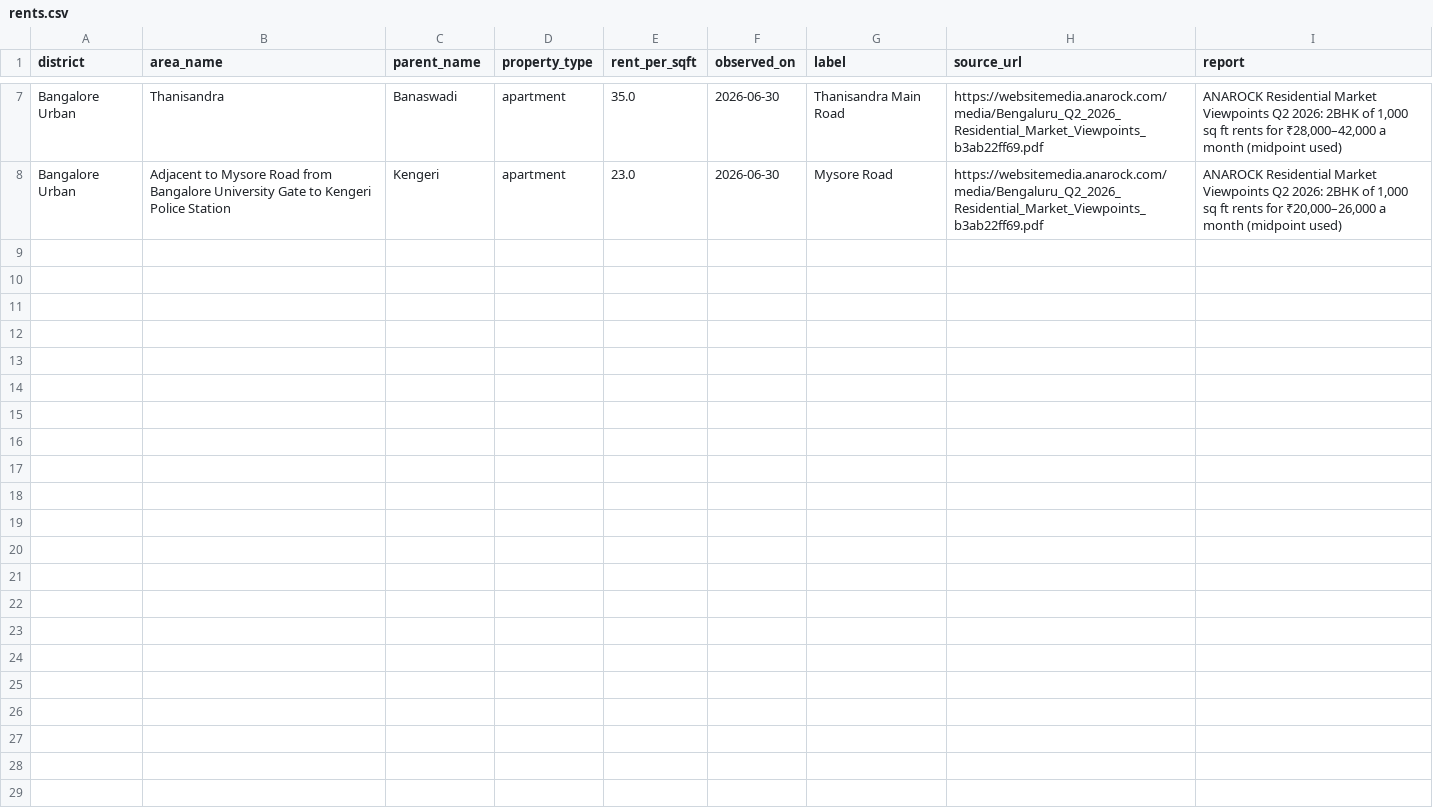
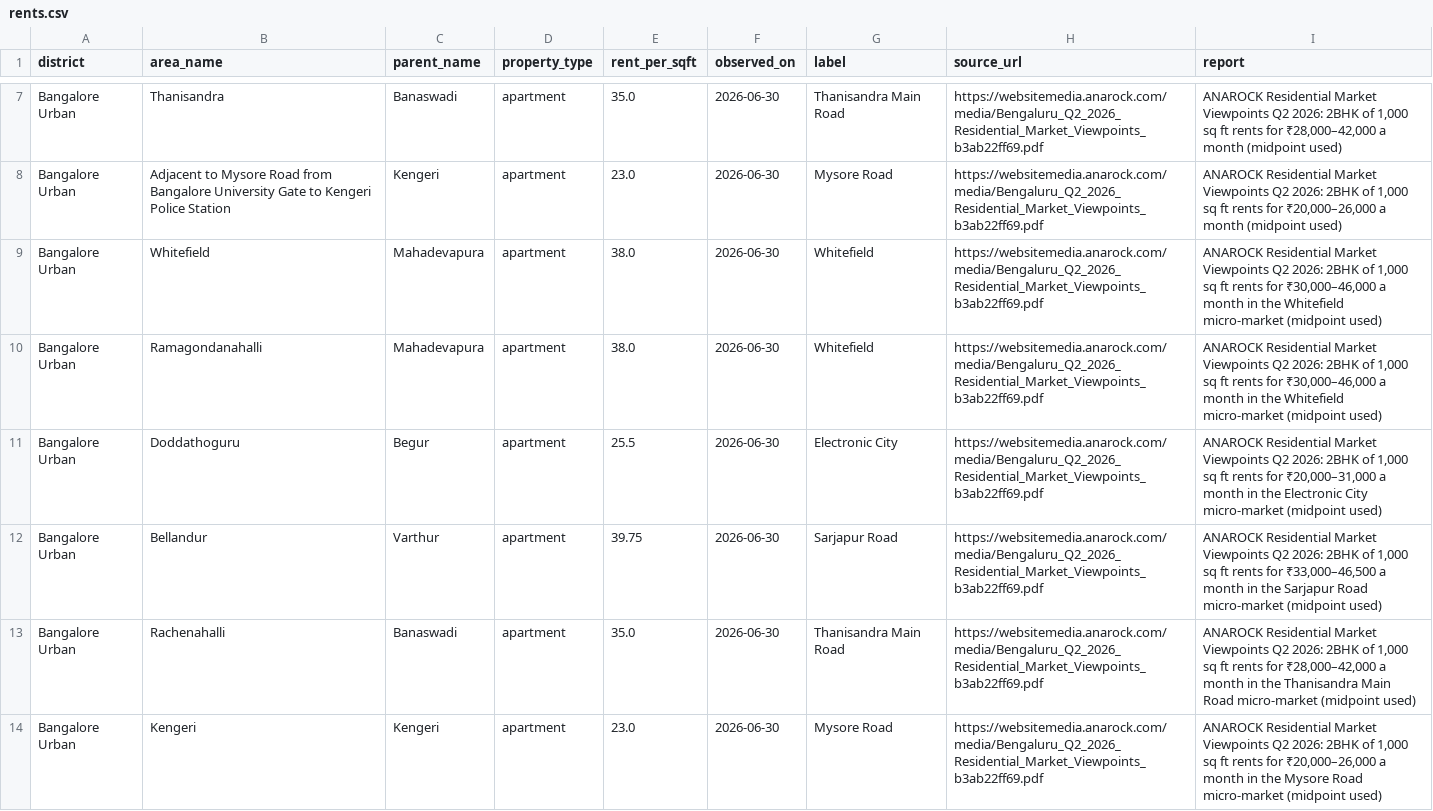
Before and after one commit to m4roon3d/nelabele, a CSV file: data/market/rents.csv, drawn as a sheet; only a part is shown, gaps mark what is left out.

```diff
--- a/data/market/rents.csv
+++ b/data/market/rents.csv
@@ -8 +8,7 @@ Bangalore Urban,Thanisandra,Banaswadi,apartment,35.0,2026-06-30,Thanisandra Main
 Bangalore Urban,Adjacent to Mysore Road from Bangalore University Gate to Kengeri Police Station,Kengeri,apartment,23.0,2026-06-30,Mysore Road,https://websitemedia.anarock.com/media/Bengaluru_Q2_2026_Residential_Market_Viewpoints_b3ab22ff69.pdf,"ANAROCK Residential Market Viewpoints Q2 2026: 2BHK of 1,000 sq ft rents for ₹20,000–26,000 a month (midpoint used)"
+Bangalore Urban,Whitefield,Mahadevapura,apartment,38.0,2026-06-30,Whitefield,https://websitemedia.anarock.com/media/Bengaluru_Q2_2026_Residential_Market_Viewpoints_b3ab22ff69.pdf,"ANAROCK Residential Market Viewpoints Q2 2026: 2BHK of 1,000 sq ft rents for ₹30,000–46,000 a month in the Whitefield micro-market (midpoint used)"
+Bangalore Urban,Ramagondanahalli,Mahadevapura,apartment,38.0,2026-06-30,Whitefield,https://websitemedia.anarock.com/media/Bengaluru_Q2_2026_Residential_Market_Viewpoints_b3ab22ff69.pdf,"ANAROCK Residential Market Viewpoints Q2 2026: 2BHK of 1,000 sq ft rents for ₹30,000–46,000 a month in the Whitefield micro-market (midpoint used)"
+Bangalore Urban,Doddathoguru,Begur,apartment,25.5,2026-06-30,Electronic City,https://websitemedia.anarock.com/media/Bengaluru_Q2_2026_Residential_Market_Viewpoints_b3ab22ff69.pdf,"ANAROCK Residential Market Viewpoints Q2 2026: 2BHK of 1,000 sq ft rents for ₹20,000–31,000 a month in the Electronic City micro-market (midpoint used)"
+Bangalore Urban,Bellandur,Varthur,apartment,39.75,2026-06-30,Sarjapur Road,https://websitemedia.anarock.com/media/Bengaluru_Q2_2026_Residential_Market_Viewpoints_b3ab22ff69.pdf,"ANAROCK Residential Market Viewpoints Q2 2026: 2BHK of 1,000 sq ft rents for ₹33,000–46,500 a month in the Sarjapur Road micro-market (midpoint used)"
+Bangalore Urban,Rachenahalli,Banaswadi,apartment,35.0,2026-06-30,Thanisandra Main Road,https://websitemedia.anarock.com/media/Bengaluru_Q2_2026_Residential_Market_Viewpoints_b3ab22ff69.pdf,"ANAROCK Residential Market Viewpoints Q2 2026: 2BHK of 1,000 sq ft rents for ₹28,000–42,000 a month in the Thanisandra Main Road micro-market (midpoint used)"
+Bangalore Urban,Kengeri,Kengeri,apartment,23.0,2026-06-30,Mysore Road,https://websitemedia.anarock.com/media/Bengaluru_Q2_2026_Residential_Market_Viewpoints_b3ab22ff69.pdf,"ANAROCK Residential Market Viewpoints Q2 2026: 2BHK of 1,000 sq ft rents for ₹20,000–26,000 a month in the Mysore Road micro-market (midpoint used)"
```
Also changed, not shown: 35 other files.
